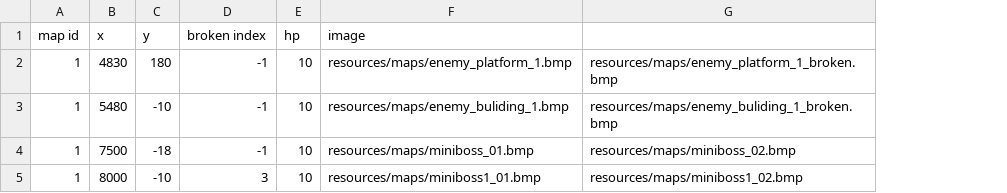
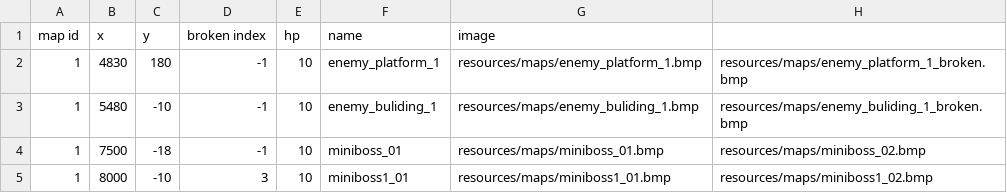
Before and after one commit to Chinococo/2022-2_OOPLMetalSlug, a CSV file: Resources/csv/mapobject.csv, drawn as a sheet; only a part is shown; the diff names each change by its address in the sheet, - before the commit and + after, or states it on an @@ line.

Commit message:
add checkpoint.csv +  add mapobject name pramater

```diff
--- a/Resources/csv/mapobject.csv
+++ b/Resources/csv/mapobject.csv
+column F (name), rows 2-5: enemy_platform_1 | enemy_buliding_1 | miniboss_01 | miniboss1_01
```
Also changed, not shown: 5 other files.
